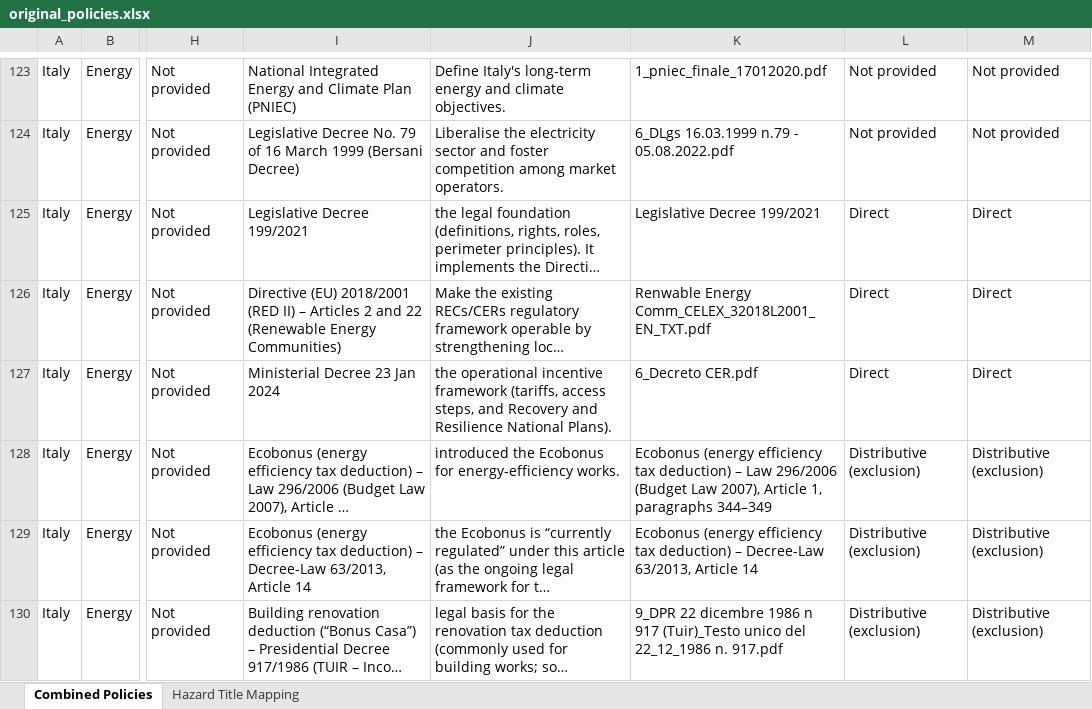
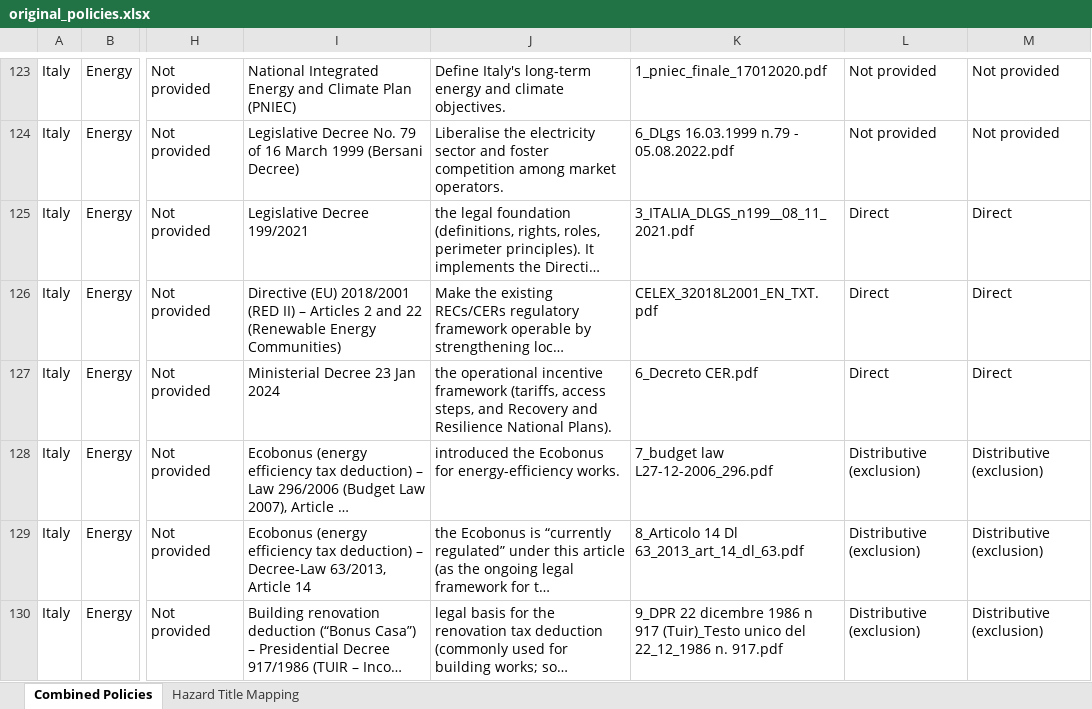
Before and after one commit to prudradeep/fitter, an Excel workbook: kb/additional/original_policies.xlsx, sheet Combined Policies, drawn as a sheet; only a part is shown, gaps mark what is left out; long unchanged cells end in …; values as stored, in another font and other column widths than the file's, no borders; the diff covers the shown part only; the diff names each change by its address in the sheet, - before the commit and + after, or states it on an @@ line.

```diff
--- a/kb/additional/original_policies.xlsx (sheet Combined Policies)
+++ b/kb/additional/original_policies.xlsx (sheet Combined Policies)
-K125: Legislative Decree 199/2021
+K125: 3_ITALIA_DLGS_n199__08_11_2021.pdf
-K126: Renwable Energy Comm_CELEX_32018L2001_EN_TXT.pdf
+K126: CELEX_32018L2001_EN_TXT.pdf
-K128: Ecobonus (energy efficiency tax deduction) – Law 296/2006 (Budget Law 2007), Article 1, paragraphs 344–349
+K128: 7_budget law L27-12-2006_296.pdf
-K129: Ecobonus (energy efficiency tax deduction) – Decree-Law 63/2013, Article 14
+K129: 8_Articolo 14 Dl 63_2013_art_14_dl_63.pdf
```
Also changed, not shown: 4 edited cells elsewhere in this sheet, 4 other files.
